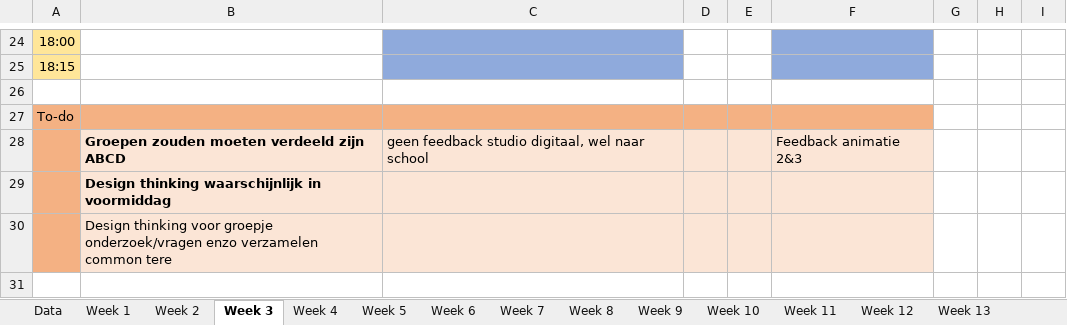
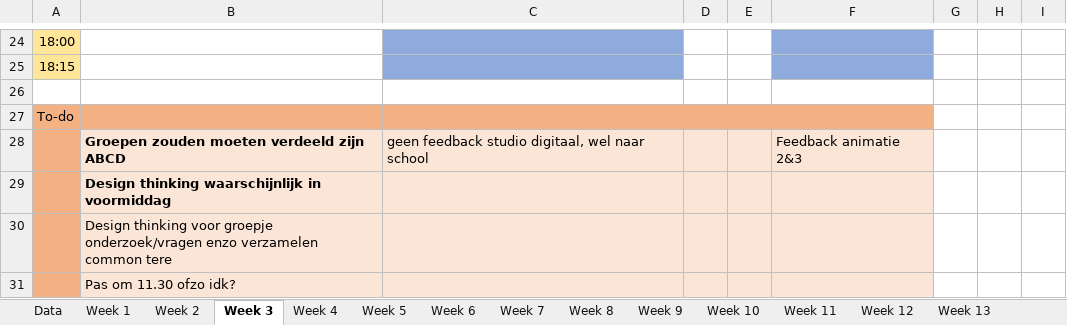
Before and after one commit to ninjahisser/LUCA-2, an Excel workbook: uurrooster.xlsx, sheet Week 3, drawn as a sheet; only a part is shown, gaps mark what is left out; values as stored, in another font and other column widths than the file's, no borders; conditional formats not drawn; the diff names each change by its address in the sheet, - before the commit and + after, or states it on an @@ line.

```diff
--- a/uurrooster.xlsx (sheet Week 3)
+++ b/uurrooster.xlsx (sheet Week 3)
+row 31:  | Pas om 11.30 ofzo idk?
```
Also changed, not shown: sheet Week 2, 1 other file.
